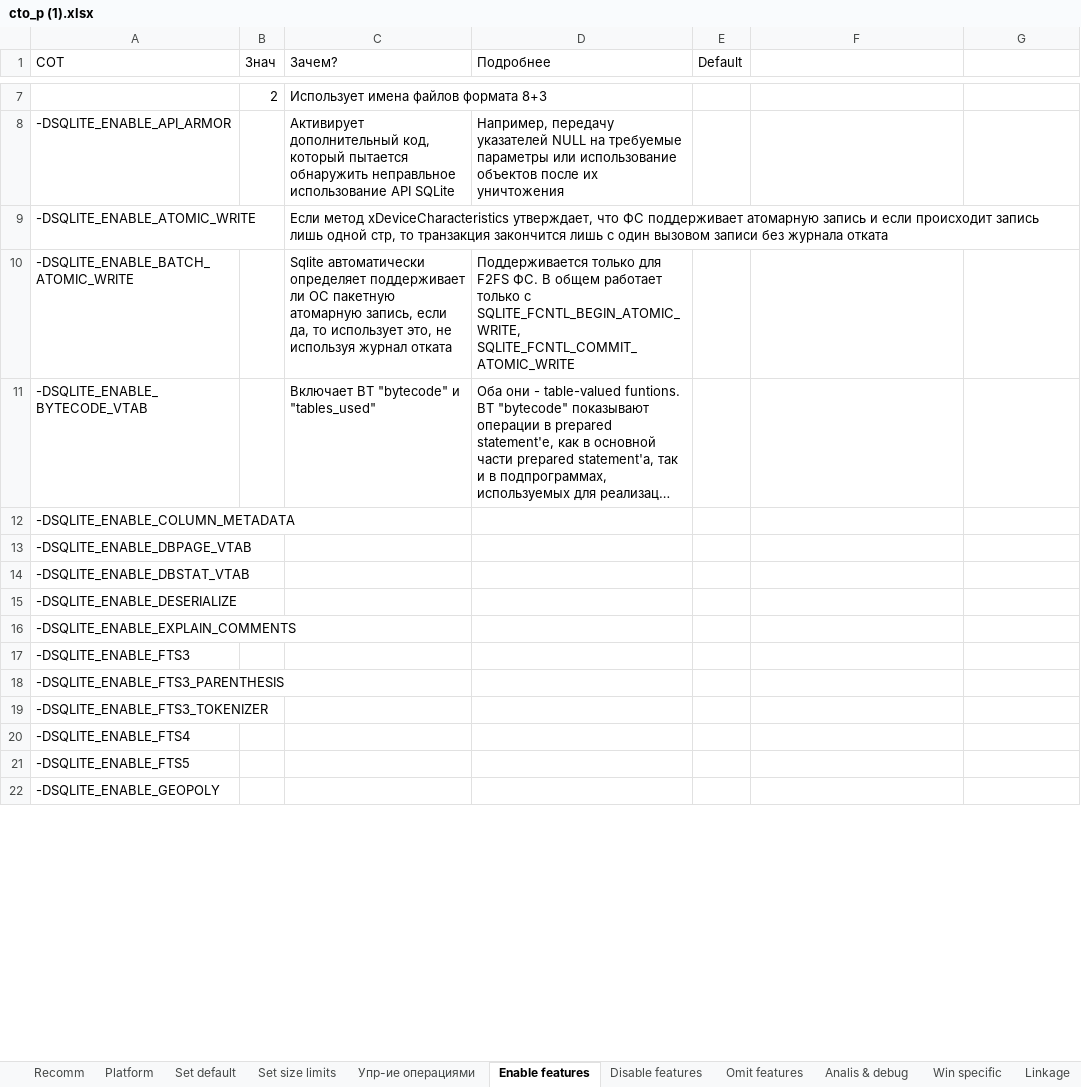
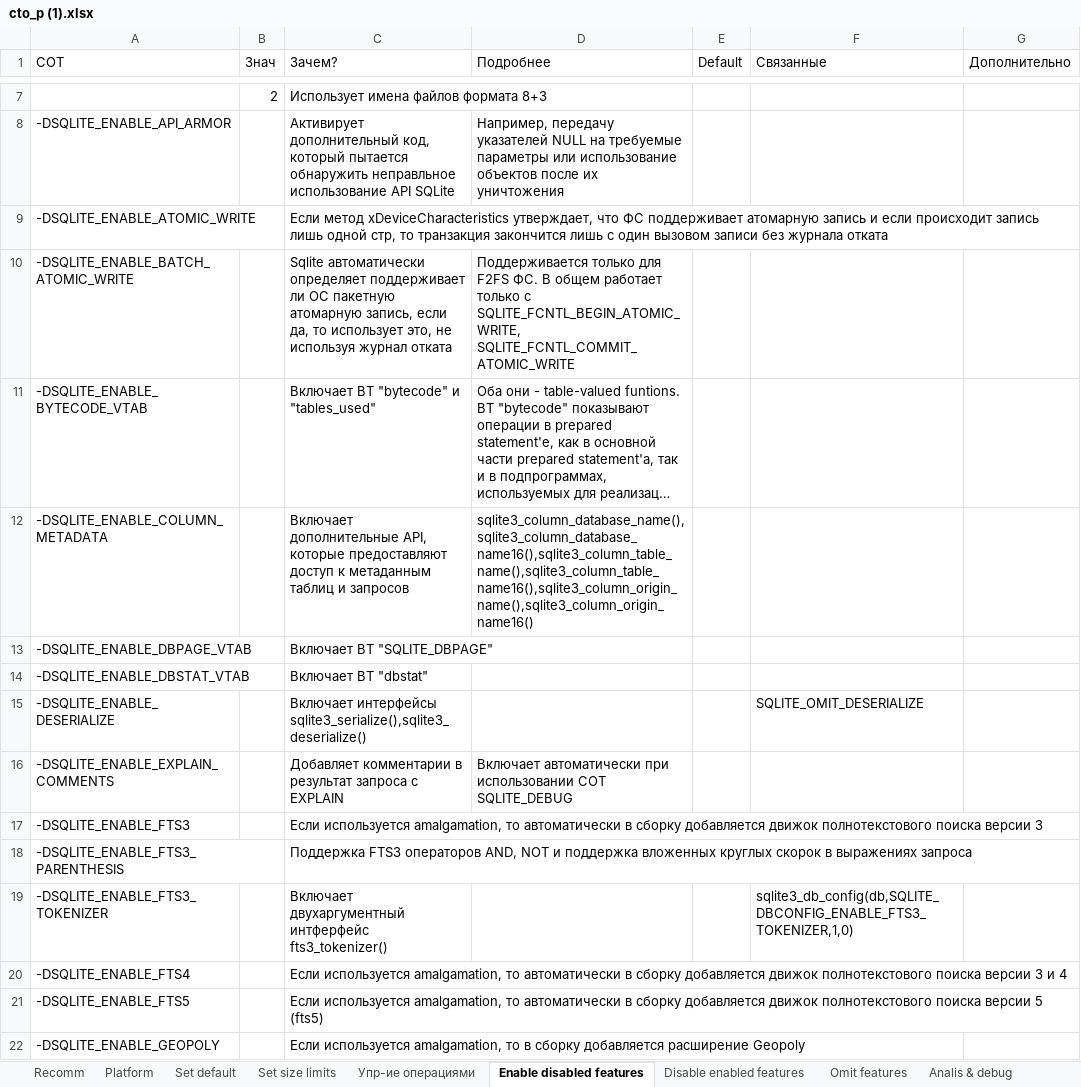
Before and after one commit to borovvkovv/jello-world, an Excel workbook: cto_р (1).xlsx, sheet Enable disabled features, drawn as a sheet; only a part is shown, gaps mark what is left out; long unchanged cells end in …; values as stored, in another font and other column widths than the file's, no borders; the diff covers the shown part only; the diff names each change by its address in the sheet, - before the commit and + after, or states it on an @@ line.

```diff
--- a/cto_р (1).xlsx (sheet Enable disabled features)
+++ b/cto_р (1).xlsx (sheet Enable disabled features)
-sheet tab: Enable features
+sheet tab: Enable disabled features
-sheet tab: Disable features
+sheet tab: Disable enabled features
-F1: (empty)
+F1: Связанные
-G1: (empty)
+G1: Дополнительно
-C12 (Зачем?): (empty)
+C12 (Зачем?): Включает дополнительные API, которые предоставляют доступ к метаданным таблиц и запросов
-D12 (Подробнее): (empty)
+D12 (Подробнее): sqlite3_column_database_name(),sqlite3_column_database_name16(),sqlite3_column_table_name(),sqlite3_column_table_name16(),sqlite3_column_origin_name(),sqlite3_column_origin_name16()
-C13 (Зачем?): (empty)
+C13 (Зачем?): Включает ВТ "SQLITE_DBPAGE"
-C14 (Зачем?): (empty)
+C14 (Зачем?): Включает ВТ "dbstat"
-C15 (Зачем?): (empty)
+C15 (Зачем?): Включает интерфейсы sqlite3_serialize(),sqlite3_deserialize()
-F15 (Связанные): (empty)
+F15 (Связанные): SQLITE_OMIT_DESERIALIZE
-C16 (Зачем?): (empty)
+C16 (Зачем?): Добавляет комментарии в результат запроса с EXPLAIN
-D16 (Подробнее): (empty)
+D16 (Подробнее): Включает автоматически при использовании COT SQLITE_DEBUG
-C17 (Зачем?): (empty)
+C17 (Зачем?): Если используется amalgamation, то автоматически в сборку добавляется движок полнотекстового поиска версии 3
-C18 (Зачем?): (empty)
+C18 (Зачем?): Поддержка FTS3 операторов AND, NOT и поддержка вложенных круглых скорок в выражениях запроса
-C19 (Зачем?): (empty)
+C19 (Зачем?): Включает двухаргументный интферфейс fts3_tokenizer()
-F19 (Связанные): (empty)
+F19 (Связанные): sqlite3_db_config(db,SQLITE_DBCONFIG_ENABLE_FTS3_TOKENIZER,1,0)
-C20 (Зачем?): (empty)
+C20 (Зачем?): Если используется amalgamation, то автоматически в сборку добавляется движок полнотекстового поиска версии 3 и 4
-C21 (Зачем?): (empty)
+C21 (Зачем?): Если используется amalgamation, то автоматически в сборку добавляется движок полнотекстового поиска версии 5 (fts5)
-C22 (Зачем?): (empty)
+C22 (Зачем?): Если используется amalgamation, то в сборку добавляется расширение Geopoly
```
Also changed, not shown: 48 edited cells and cell formats elsewhere in this sheet, sheet Omit features, sheet Linkage, sheet Disable enabled features, sheet Analis & debug, sheet Win specific.
